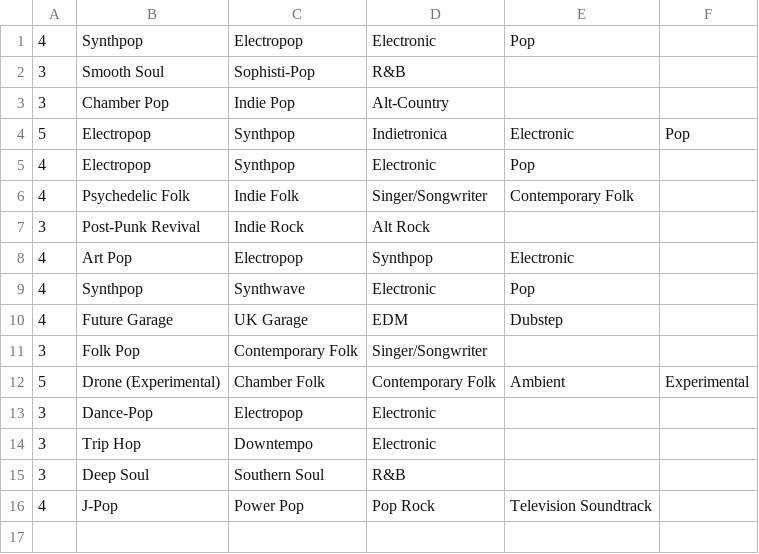
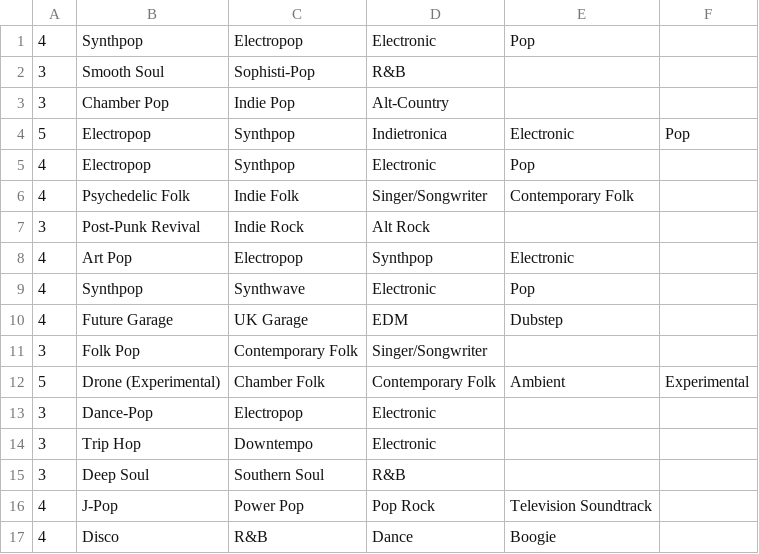
Before and after one commit to rhubarbhill/Project-Gaucho, a CSV file: sheet152.1.csv, drawn as a sheet; the diff names each change by its address in the sheet, - before the commit and + after, or states it on an @@ line.

```diff
--- a/sheet152.1.csv
+++ b/sheet152.1.csv
+row 17: 4 | Disco | R&B | Dance | Boogie
```
Also changed, not shown: 2 other files.
